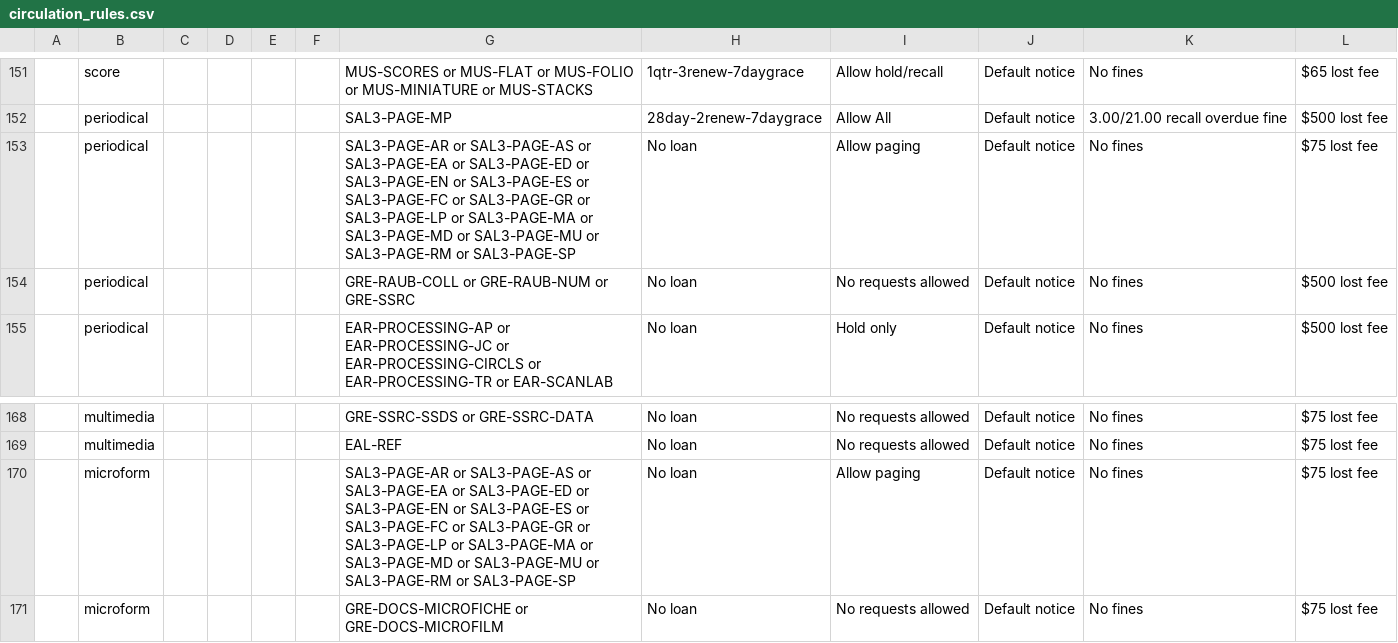
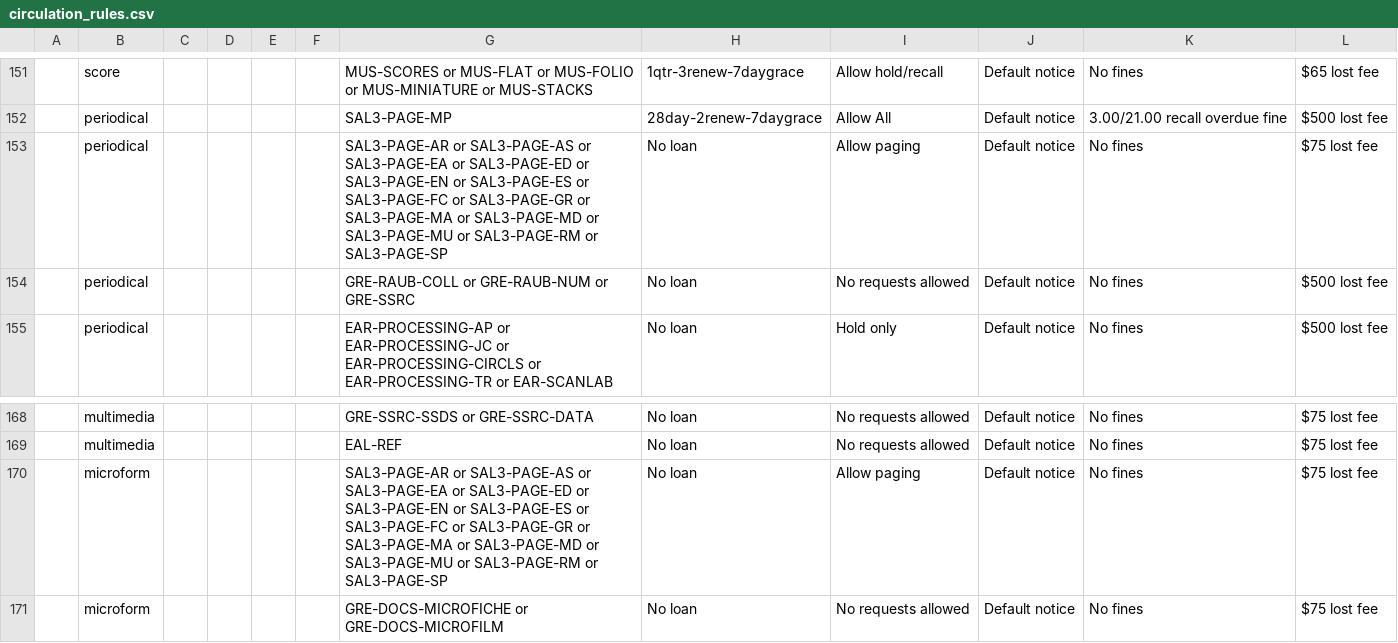
Before and after one commit to sul-dlss/sul-requests, a CSV file: config/folio/circulation_rules.csv, drawn as a sheet; only a part is shown, gaps mark what is left out; the diff names each change by its address in the sheet, - before the commit and + after, or states it on an @@ line.

Commit message:
Update FOLIO types

```diff
--- a/config/folio/circulation_rules.csv
+++ b/config/folio/circulation_rules.csv
-G153: …SAL3-PAGE-GR or SAL3-PAGE-LP or SAL3-PAGE-MA or…
+G153: …SAL3-PAGE-GR or SAL3-PAGE-MA or…
-G170: …SAL3-PAGE-GR or SAL3-PAGE-LP or SAL3-PAGE-MA or…
+G170: …SAL3-PAGE-GR or SAL3-PAGE-MA or…
```
Also changed, not shown: 1 other file.
